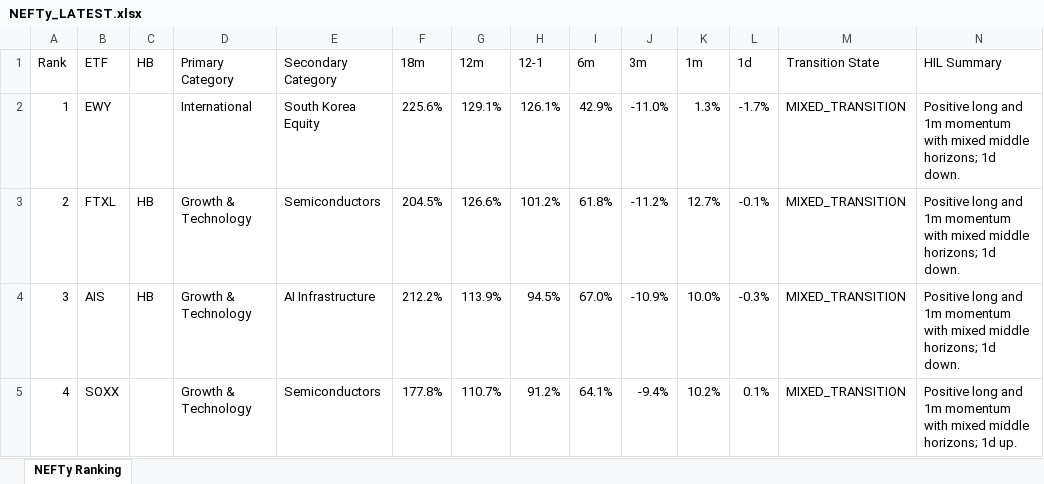
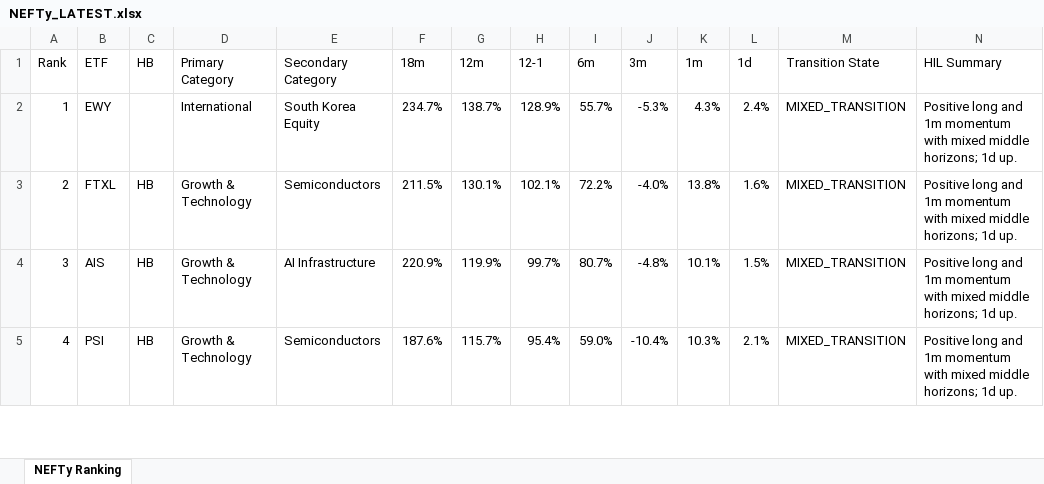
Before and after one commit to DarkMoonv1/NEFTy, an Excel workbook: NEFTy_LATEST.xlsx, sheet NEFTy Ranking, drawn as a sheet; only a part is shown; values as stored, in another font and other column widths than the file's, no cell formats; the diff covers the shown part only; the diff names each change by its address in the sheet, - before the commit and + after, or states it on an @@ line.

Commit message:
Update NEFTy_LATEST.xlsx

```diff
--- a/NEFTy_LATEST.xlsx (sheet NEFTy Ranking)
+++ b/NEFTy_LATEST.xlsx (sheet NEFTy Ranking)
-F2 (18m): 225.6%
+F2 (18m): 234.7%
-G2 (12m): 129.1%
+G2 (12m): 138.7%
-H2 (12-1): 126.1%
+H2 (12-1): 128.9%
-I2 (6m): 42.9%
+I2 (6m): 55.7%
-J2 (3m): -11.0%
+J2 (3m): -5.3%
-K2 (1m): 1.3%
+K2 (1m): 4.3%
-L2 (1d): -1.7%
+L2 (1d): 2.4%
-N2:N4 (HIL Summary): …horizons; 1d down.
+N2:N4 (HIL Summary): …horizons; 1d up.
-F3 (18m): 204.5%
+F3 (18m): 211.5%
-G3 (12m): 126.6%
+G3 (12m): 130.1%
-H3 (12-1): 101.2%
+H3 (12-1): 102.1%
-I3 (6m): 61.8%
+I3 (6m): 72.2%
-J3 (3m): -11.2%
+J3 (3m): -4.0%
-K3 (1m): 12.7%
+K3 (1m): 13.8%
-L3 (1d): -0.1%
+L3 (1d): 1.6%
-F4 (18m): 212.2%
+F4 (18m): 220.9%
-G4 (12m): 113.9%
+G4 (12m): 119.9%
-H4 (12-1): 94.5%
+H4 (12-1): 99.7%
-I4 (6m): 67.0%
+I4 (6m): 80.7%
-J4 (3m): -10.9%
+J4 (3m): -4.8%
-K4 (1m): 10.0%
+K4 (1m): 10.1%
-L4 (1d): -0.3%
+L4 (1d): 1.5%
-B5 (ETF): SOXX
+B5 (ETF): PSI
-C5 (HB): (empty)
+C5 (HB): HB
-F5 (18m): 177.8%
+F5 (18m): 187.6%
-G5 (12m): 110.7%
+G5 (12m): 115.7%
-H5 (12-1): 91.2%
+H5 (12-1): 95.4%
-I5 (6m): 64.1%
+I5 (6m): 59.0%
-J5 (3m): -9.4%
+J5 (3m): -10.4%
-K5 (1m): 10.2%
+K5 (1m): 10.3%
-L5 (1d): 0.1%
+L5 (1d): 2.1%
```
Also changed, not shown: 1045 edited cells elsewhere in this sheet, cell formats.
